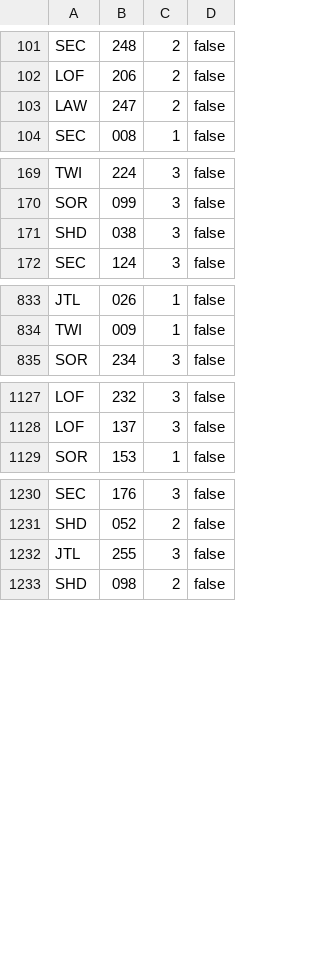
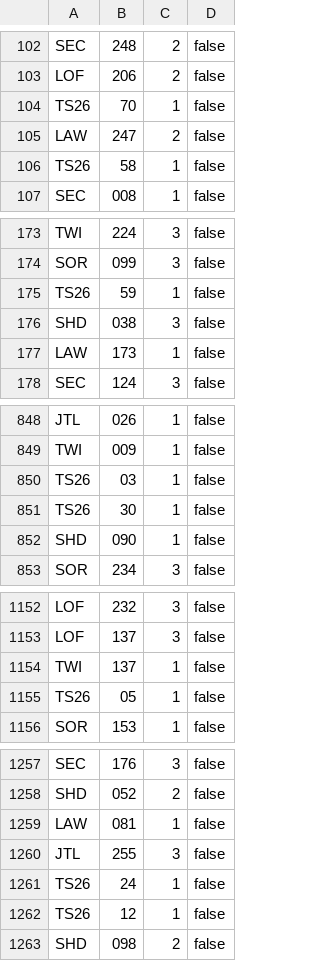
Before and after one commit to Asmoridin/card_games, a CSV file: S/Star_Wars_Unlimited/Data/SWUDBImportFile.csv, drawn as a sheet; only a part is shown, gaps mark what is left out; the diff covers the shown part only.

```diff
--- a/S/Star_Wars_Unlimited/Data/SWUDBImportFile.csv
+++ b/S/Star_Wars_Unlimited/Data/SWUDBImportFile.csv
@@ -102,3 +103,5 @@ SEC,248,2,false
 LOF,206,2,false
+TS26,70,1,false
 LAW,247,2,false
+TS26,58,1,false
 SEC,008,1,false
@@ -170,3 +174,5 @@ TWI,224,3,false
 SOR,099,3,false
+TS26,59,1,false
 SHD,038,3,false
+LAW,173,1,false
 SEC,124,3,false
@@ -834,2 +849,5 @@ JTL,026,1,false
 TWI,009,1,false
+TS26,03,1,false
+TS26,30,1,false
+SHD,090,1,false
 SOR,234,3,false
@@ -1128,2 +1153,4 @@ LOF,232,3,false
 LOF,137,3,false
+TWI,137,1,false
+TS26,05,1,false
 SOR,153,1,false
@@ -1231,3 +1258,6 @@ SEC,176,3,false
 SHD,052,2,false
+LAW,081,1,false
 JTL,255,3,false
+TS26,24,1,false
+TS26,12,1,false
 SHD,098,2,false
```
Also changed, not shown: 23 added rows and 22 edited cells elsewhere in this file, 13 other files.
